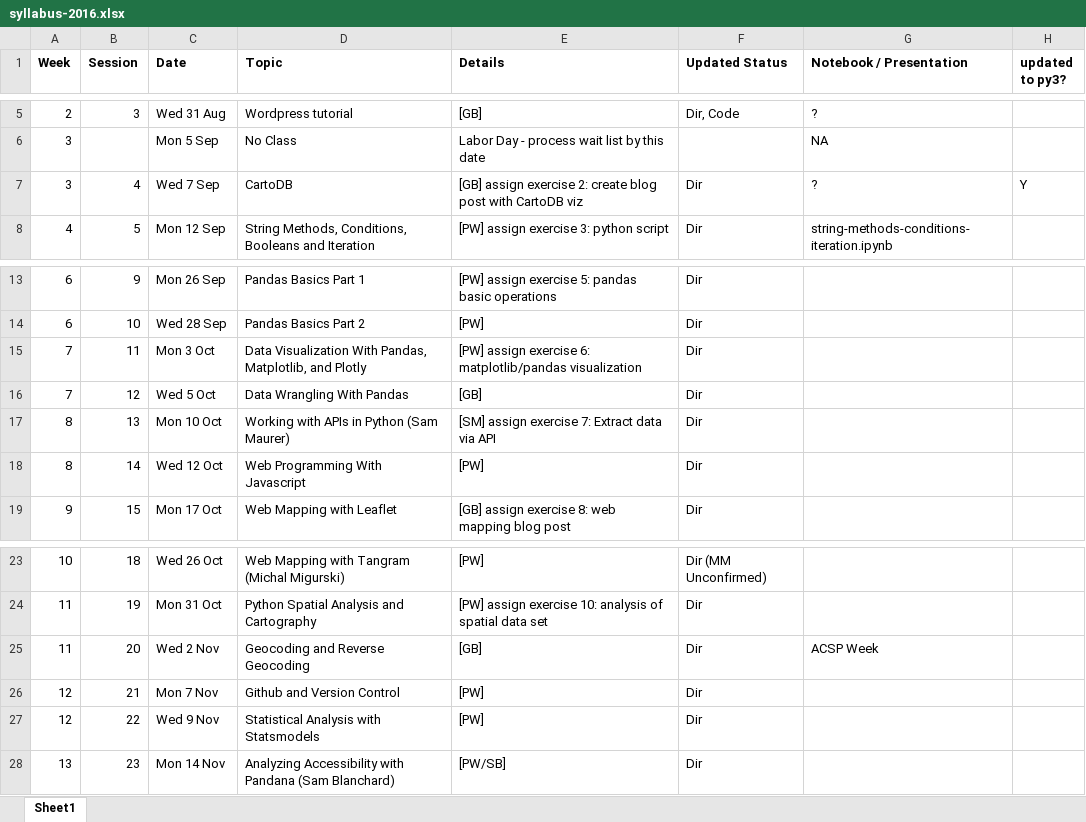
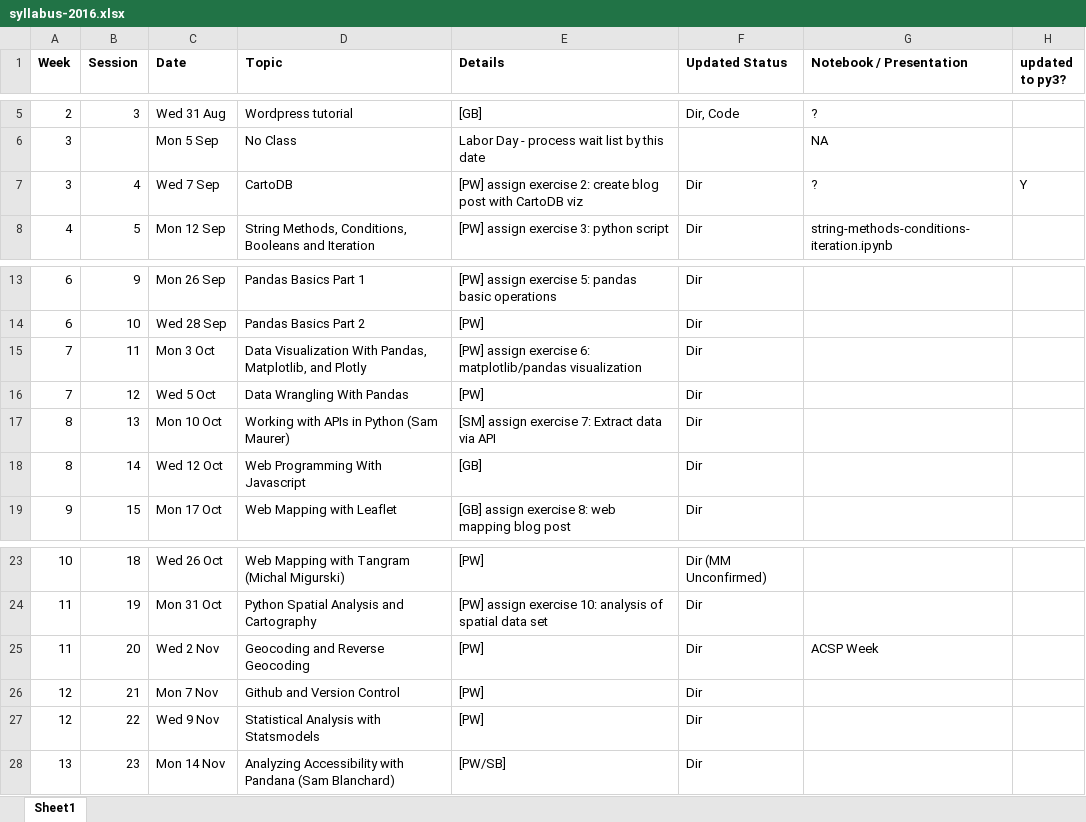
Before and after one commit to waddell/urban-informatics-and-visualization, an Excel workbook: syllabus-2016.xlsx, sheet Sheet1, drawn as a sheet; only a part is shown, gaps mark what is left out; values as stored, in another font and other column widths than the file's, no borders; the diff names each change by its address in the sheet, - before the commit and + after, or states it on an @@ line.

Commit message:
Updated schedule

```diff
--- a/syllabus-2016.xlsx (sheet Sheet1)
+++ b/syllabus-2016.xlsx (sheet Sheet1)
-E7 (Details): [GB] assign exercise…
+E7 (Details): [PW] assign exercise…
-E16 (Details): [GB]
+E16 (Details): [PW]
-E18 (Details): [PW]
+E18 (Details): [GB]
-E25 (Details): [GB]
+E25 (Details): [PW]
```
